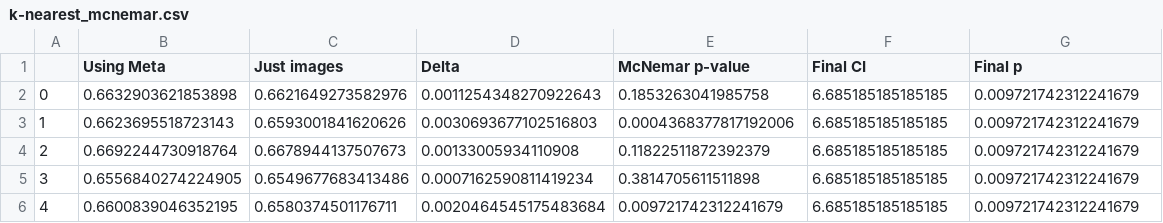
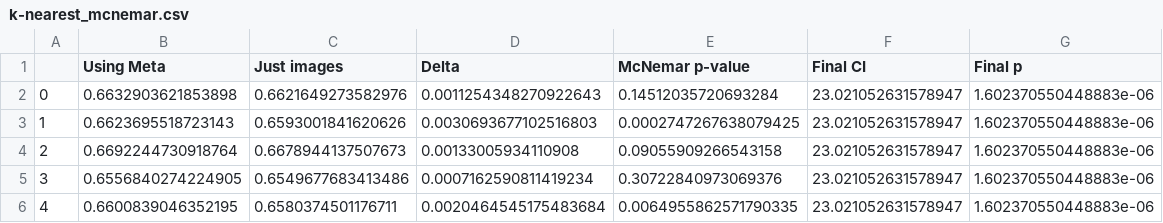
Before and after one commit to CarlAnSc/bachelor_project, a CSV file: k-fold/k-nearest_mcnemar.csv, drawn as a sheet.

```diff
--- a/k-fold/k-nearest_mcnemar.csv
+++ b/k-fold/k-nearest_mcnemar.csv
@@ -1,6 +1,6 @@
 ,Using Meta,Just images,Delta,McNemar p-value,Final CI,Final p
-0,0.6632903621853898,0.6621649273582976,0.0011254348270922643,0.1853263041985758,6.685185185185185,0.009721742312241679
-1,0.6623695518723143,0.6593001841620626,0.0030693677102516803,0.0004368377817192006,6.685185185185185,0.009721742312241679
-2,0.6692244730918764,0.6678944137507673,0.00133005934110908,0.11822511872392379,6.685185185185185,0.009721742312241679
-3,0.6556840274224905,0.6549677683413486,0.0007162590811419234,0.3814705611511898,6.685185185185185,0.009721742312241679
-4,0.6600839046352195,0.6580374501176711,0.0020464545175483684,0.009721742312241679,6.685185185185185,0.009721742312241679
+0,0.6632903621853898,0.6621649273582976,0.0011254348270922643,0.14512035720693284,23.021052631578947,1.602370550448883e-06
+1,0.6623695518723143,0.6593001841620626,0.0030693677102516803,0.0002747267638079425,23.021052631578947,1.602370550448883e-06
+2,0.6692244730918764,0.6678944137507673,0.00133005934110908,0.09055909266543158,23.021052631578947,1.602370550448883e-06
+3,0.6556840274224905,0.6549677683413486,0.0007162590811419234,0.30722840973069376,23.021052631578947,1.602370550448883e-06
+4,0.6600839046352195,0.6580374501176711,0.0020464545175483684,0.0064955862571790335,23.021052631578947,1.602370550448883e-06
```
Also changed, not shown: 3 other files.
